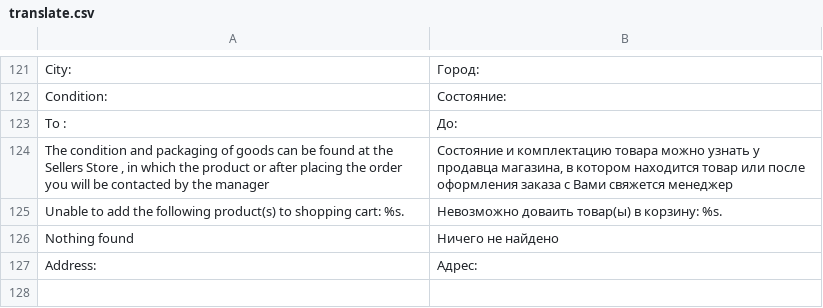
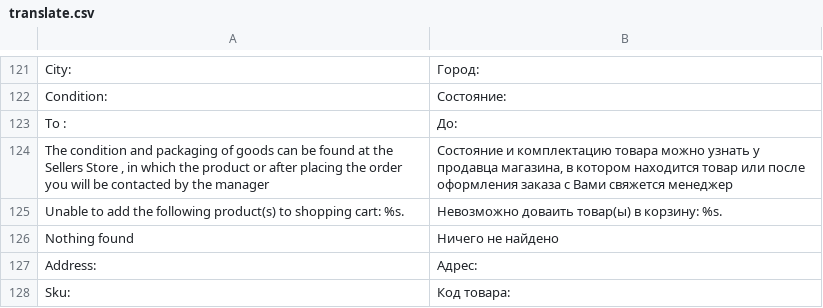
Before and after one commit to dominido/technostock, a CSV file: app/design/frontend/ultimo/unitop/locale/ru_RU/translate.csv, drawn as a sheet; only a part is shown, gaps mark what is left out.

```diff
--- a/app/design/frontend/ultimo/unitop/locale/ru_RU/translate.csv
+++ b/app/design/frontend/ultimo/unitop/locale/ru_RU/translate.csv
@@ -127 +127,2 @@
 "Address: ", "Адрес: "
+"Sku: ", "Код товара: "
```
Also changed, not shown: app/design/frontend/ultimo/unitop/locale/uk_UA/translate.csv, 1 other file.
